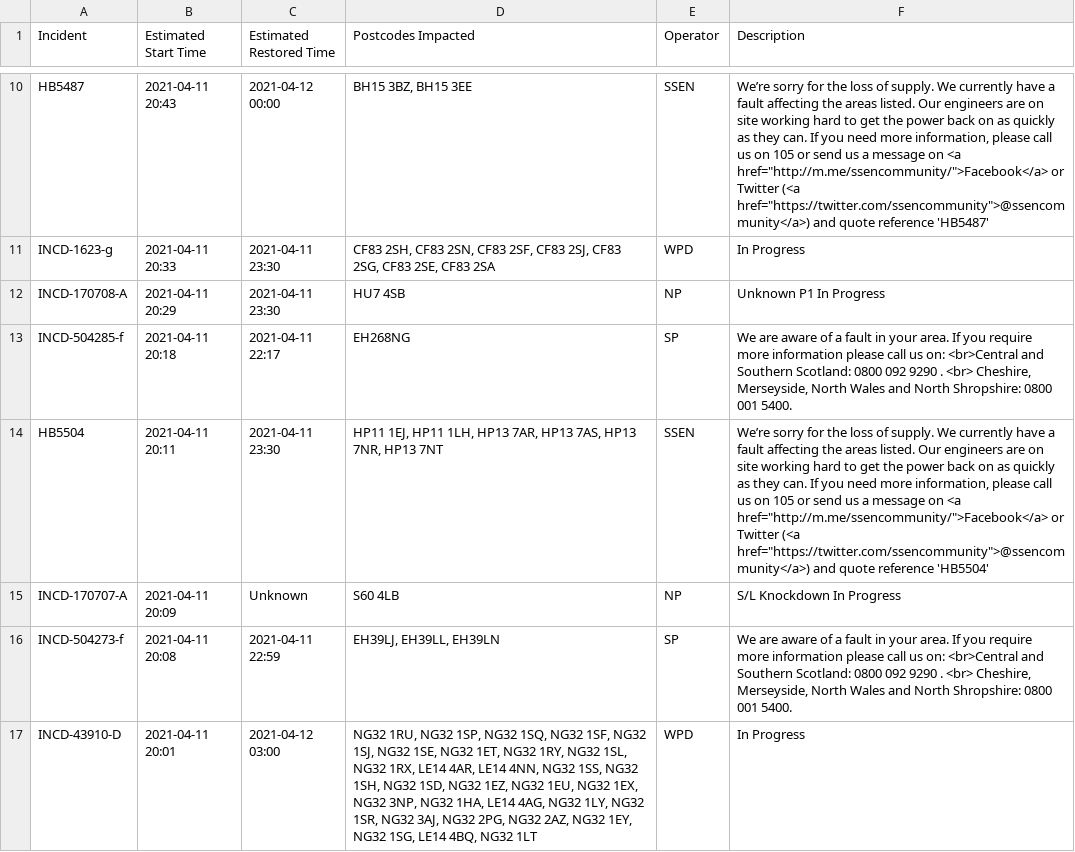
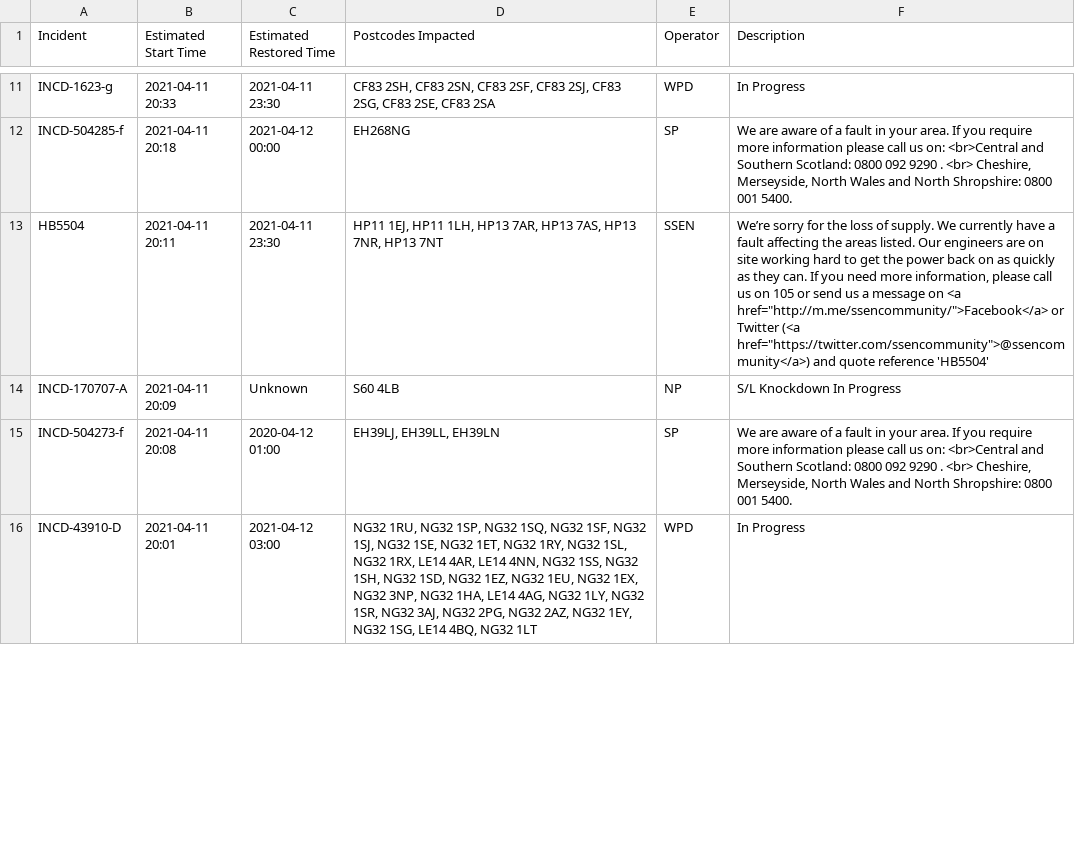
Before and after one commit to OSUKED/Outage-Watch, a CSV file: docs/data/outages.csv, drawn as a sheet; only a part is shown, gaps mark what is left out; removed rows and columns are numbered as before the commit, all else as after; the diff covers the shown part only; the diff names each change by its address in the sheet, - before the commit and + after, or states it on an @@ line.

```diff
--- a/docs/data/outages.csv
+++ b/docs/data/outages.csv
-row 10: HB5487 | 2021-04-11 20:43 | 2021-04-12 00:00 | BH15 3BZ, BH15 3EE | SSEN | We’re sorry for the loss of supply. We currently have a fault affecting the areas listed. Our engineers are on site working hard to get the power back on as quickly as they can. If you need more information, please call us on 105 or send us a message on <a href="http://m.me/ssencommunity/">Facebook</a> or Twitter (<a href="https://twitter.com/ssencommunity">@ssencommunity</a>) and quote reference 'HB5487'
-row 12: INCD-170708-A | 2021-04-11 20:29 | 2021-04-11 23:30 | HU7 4SB | NP | Unknown P1 In Progress
-C12 (Estimated Restored Time): 2021-04-11 22:17
+C12 (Estimated Restored Time): 2021-04-12 00:00
-C15 (Estimated Restored Time): 2021-04-11 22:59
+C15 (Estimated Restored Time): 2020-04-12 01:00
```
Also changed, not shown: 6 added rows, 5 removed rows, 2 moved rows and 5 edited cells elsewhere in this file, 8 other files.
